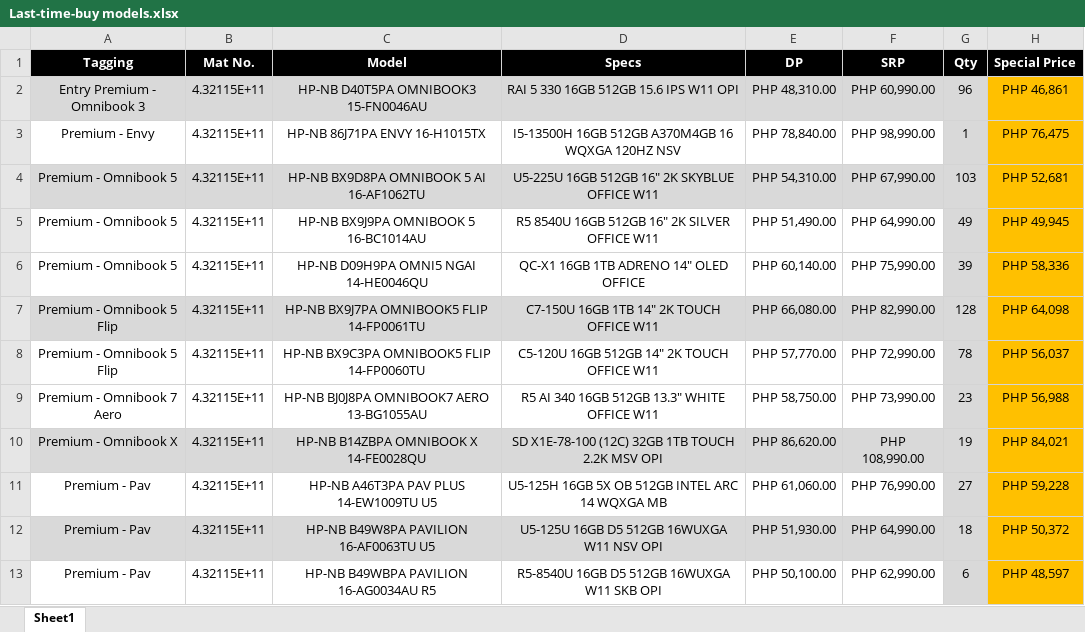
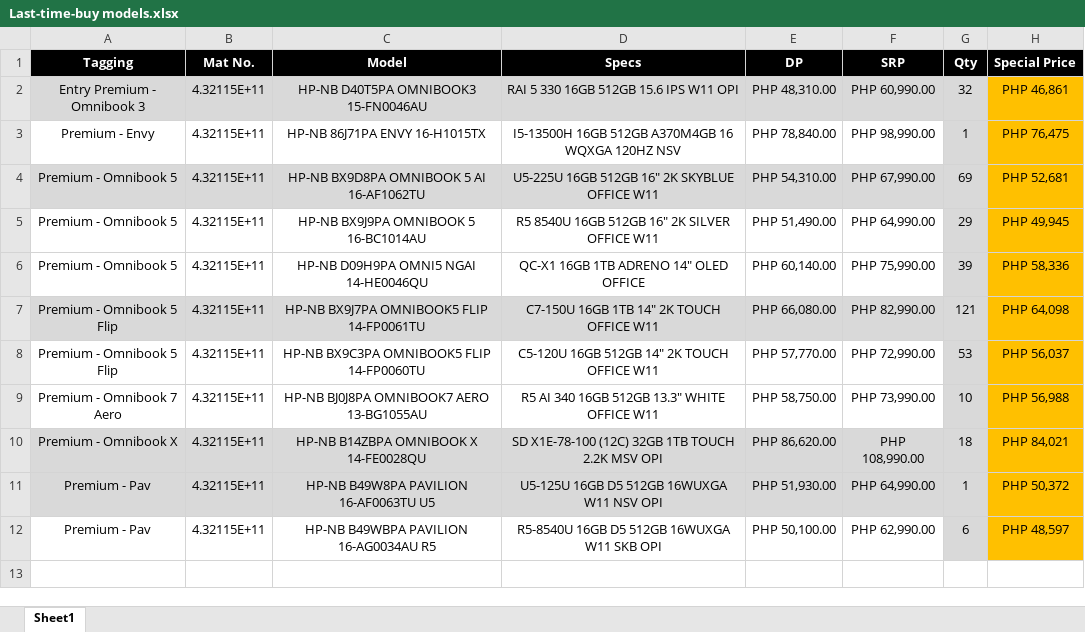
Before and after one commit to BU3-HPGroup/HP-NB-Pricelist, an Excel workbook: source/Last-time-buy models.xlsx, sheet Sheet1, drawn as a sheet; values as stored, in another font and other column widths than the file's, no borders; removed rows and columns are numbered as before the commit, all else as after; the diff names each change by its address in the sheet, - before the commit and + after, or states it on an @@ line.

```diff
--- a/source/Last-time-buy models.xlsx (sheet Sheet1)
+++ b/source/Last-time-buy models.xlsx (sheet Sheet1)
-G2 (Qty): 96
+G2 (Qty): 32
-G4 (Qty): 103
+G4 (Qty): 69
-G5 (Qty): 49
+G5 (Qty): 29
-G7 (Qty): 128
+G7 (Qty): 121
-G8 (Qty): 78
+G8 (Qty): 53
-G9 (Qty): 23
+G9 (Qty): 10
-G10 (Qty): 19
+G10 (Qty): 18
-row 11: Premium - Pav | 4.32115E+11 | HP-NB A46T3PA PAV PLUS 14-EW1009TU U5 | U5-125H 16GB 5X OB 512GB INTEL ARC 14 WQXGA MB | PHP 61,060.00 | PHP 76,990.00 | 27 | PHP 59,228
-G11 (Qty): 18
+G11 (Qty): 1
```
Also changed, not shown: source/Current Pricelist - HPNB.xlsx, 8 other files.
